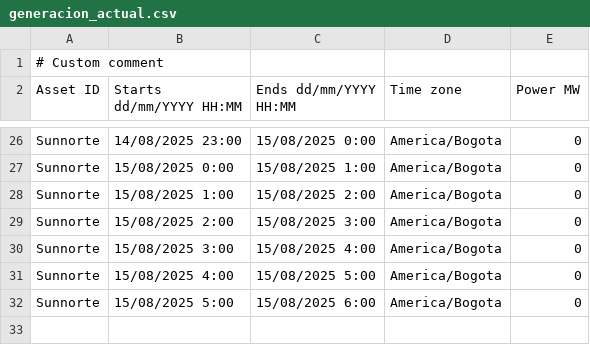
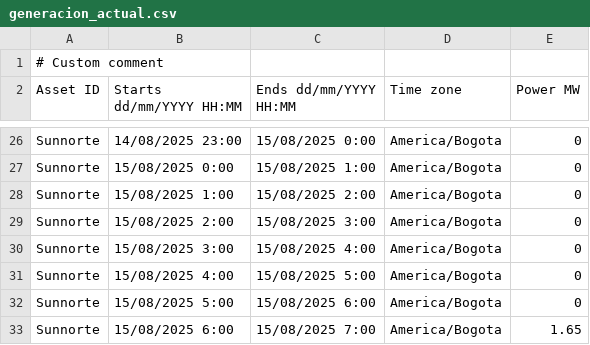
Before and after one commit to AndresMachuca21/Dashboard-Solar, a CSV file: generacion_actual.csv, drawn as a sheet; only a part is shown, gaps mark what is left out; the diff names each change by its address in the sheet, - before the commit and + after, or states it on an @@ line.

Commit message:
Auto-update CSV desde FTP

```diff
--- a/generacion_actual.csv
+++ b/generacion_actual.csv
+row 33: Sunnorte | 15/08/2025 6:00 | 15/08/2025 7:00 | America/Bogota | 1.65
```
